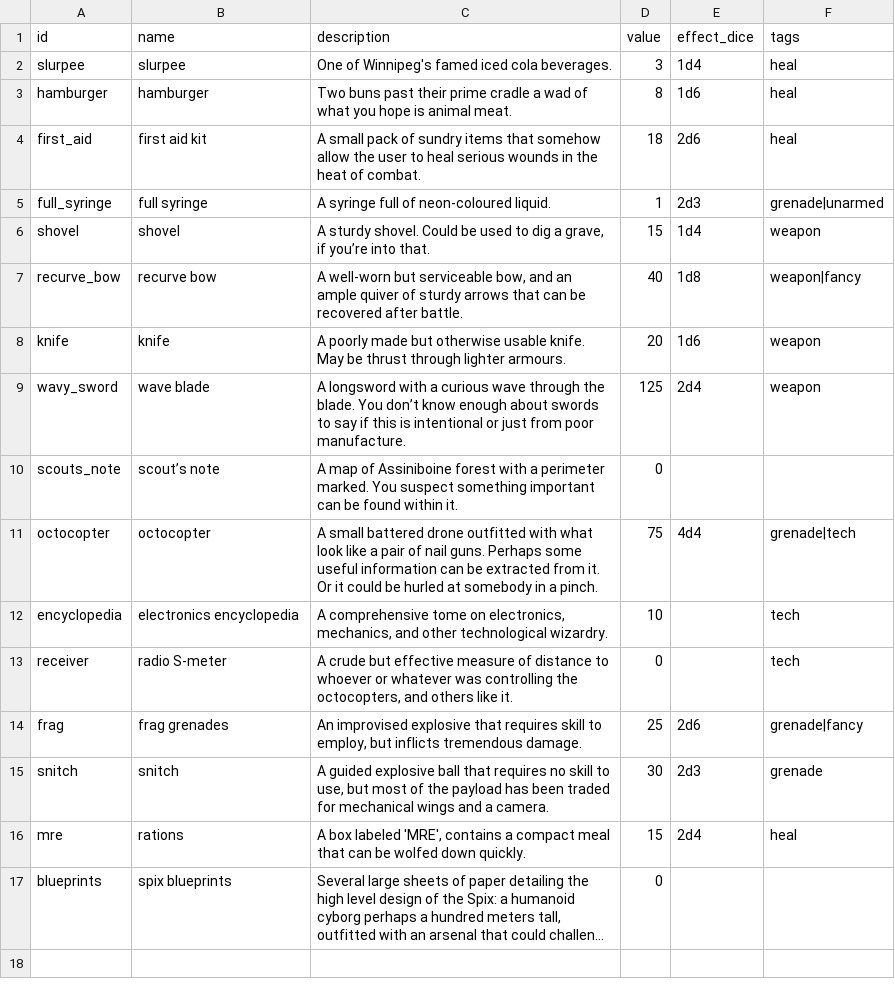
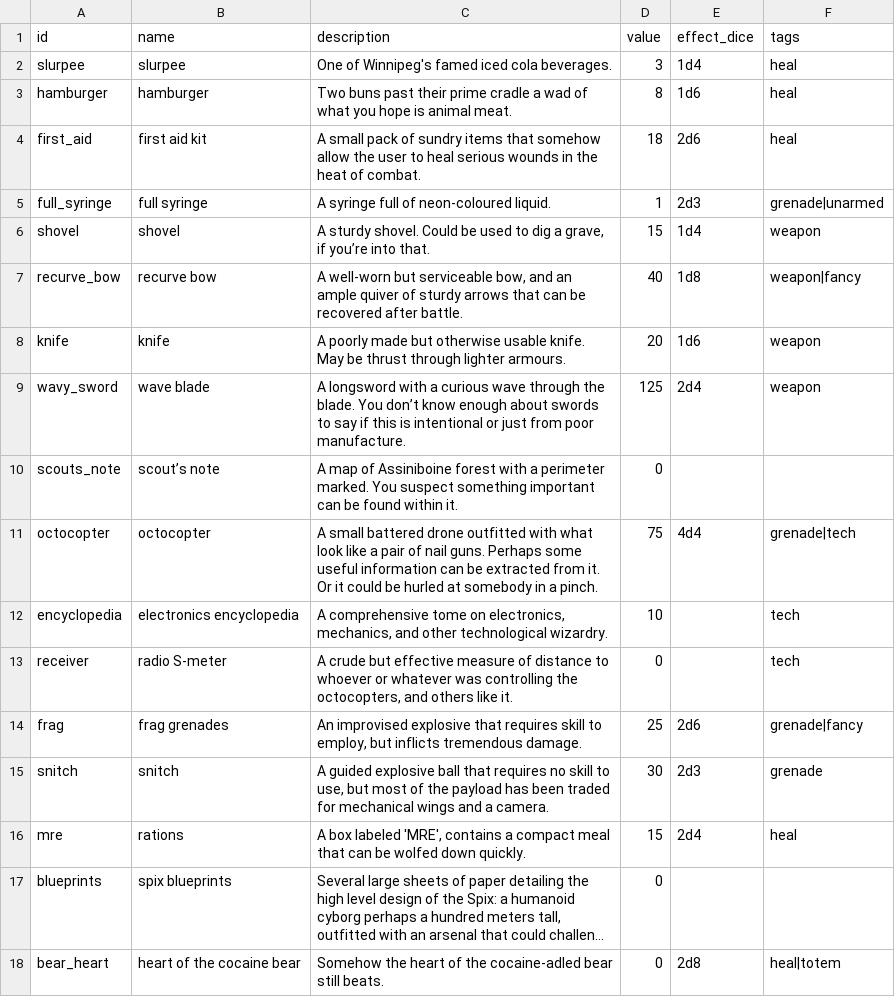
Before and after one commit to dougsparling/spix4, a CSV file: data/items.csv, drawn as a sheet; long unchanged cells end in …; the diff names each change by its address in the sheet, - before the commit and + after, or states it on an @@ line.

```diff
--- a/data/items.csv
+++ b/data/items.csv
+row 18: bear_heart | heart of the cocaine bear | Somehow the heart of the cocaine-adled bear still beats. | 0 | 2d8 | heal|totem
```
Also changed, not shown: data/enemies.csv, 5 other files.
